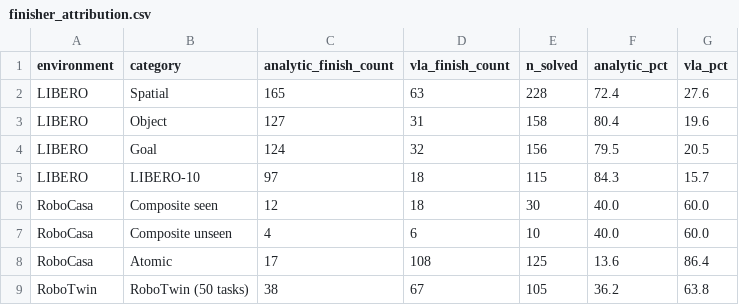
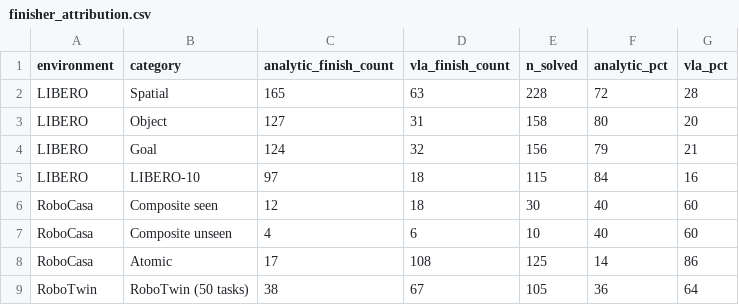
Before and after one commit to harnessvla/harnessvla.github.io, a CSV file: static/data/plots/finisher_attribution.csv, drawn as a sheet.

Commit message:
Restyle finisher attribution analysis

```diff
--- a/static/data/plots/finisher_attribution.csv
+++ b/static/data/plots/finisher_attribution.csv
@@ -1,9 +1,9 @@
 environment,category,analytic_finish_count,vla_finish_count,n_solved,analytic_pct,vla_pct
-LIBERO,Spatial,165,63,228,72.4,27.6
-LIBERO,Object,127,31,158,80.4,19.6
-LIBERO,Goal,124,32,156,79.5,20.5
-LIBERO,LIBERO-10,97,18,115,84.3,15.7
-RoboCasa,Composite seen,12,18,30,40.0,60.0
-RoboCasa,Composite unseen,4,6,10,40.0,60.0
-RoboCasa,Atomic,17,108,125,13.6,86.4
-RoboTwin,RoboTwin (50 tasks),38,67,105,36.2,63.8
+LIBERO,Spatial,165,63,228,72,28
+LIBERO,Object,127,31,158,80,20
+LIBERO,Goal,124,32,156,79,21
+LIBERO,LIBERO-10,97,18,115,84,16
+RoboCasa,Composite seen,12,18,30,40,60
+RoboCasa,Composite unseen,4,6,10,40,60
+RoboCasa,Atomic,17,108,125,14,86
+RoboTwin,RoboTwin (50 tasks),38,67,105,36,64
```
Also changed, not shown: 3 other files.
